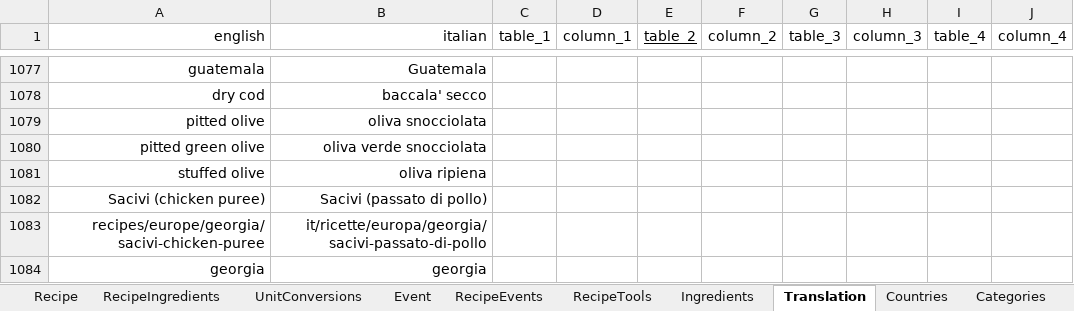
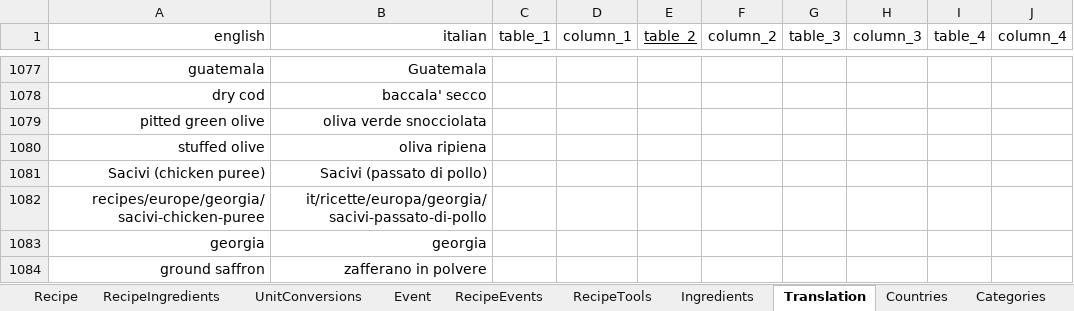
Before and after one commit to FoodConnectsPeople/foodconnectspeople-tool, an Excel workbook: data_sources/scripts/files/FoodConnectsPeople.xlsx, sheet Translation, drawn as a sheet; only a part is shown, gaps mark what is left out; the shorter side is filled out with more unchanged rows; values as stored, in another font and other column widths than the file's, no borders; the diff names each change by its address in the sheet, - before the commit and + after, or states it on an @@ line.

```diff
--- a/data_sources/scripts/files/FoodConnectsPeople.xlsx (sheet Translation)
+++ b/data_sources/scripts/files/FoodConnectsPeople.xlsx (sheet Translation)
-row 1079: pitted olive | oliva snocciolata
```
Also changed, not shown: sheet UnitConversions, sheet Ingredients, sheet RecipeIngredients, 4 other files.
